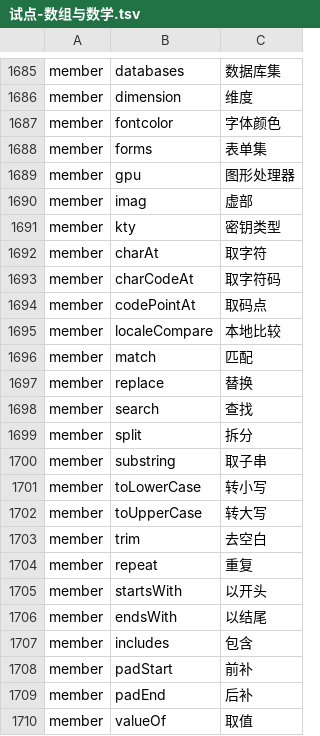
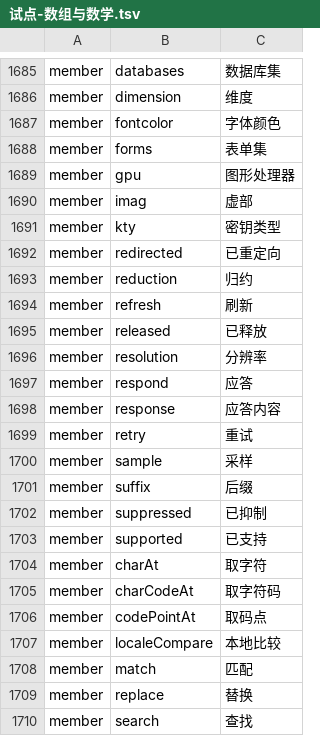
Before and after one commit to YoloLogic/ChineseTypeScript, a TSV file: stdlib/试点-数组与数学.tsv, drawn as a sheet; only a part is shown, gaps mark what is left out; the shorter side is filled out with more unchanged rows; the diff names each change by its address in the sheet, - before the commit and + after, or states it on an @@ line.

Commit message:
标准库汉化：译名 1711→1723（剩余池后半段，挑较专用者）：已重定向/归约/刷新/已释放/分辨率/应答/应答内容/重试/采样/后缀/已抑制/已支持；接口块 1239→1243；README 同步 1723；判定 11/11

```diff
--- a/stdlib/试点-数组与数学.tsv
+++ b/stdlib/试点-数组与数学.tsv
+row 1692: member | redirected | 已重定向
+row 1693: member | reduction | 归约
+row 1694: member | refresh | 刷新
+row 1695: member | released | 已释放
+row 1696: member | resolution | 分辨率
+row 1697: member | respond | 应答
+row 1698: member | response | 应答内容
+row 1699: member | retry | 重试
+row 1700: member | sample | 采样
+row 1701: member | suffix | 后缀
+row 1702: member | suppressed | 已抑制
+row 1703: member | supported | 已支持
```
Also changed, not shown: 3 other files.
